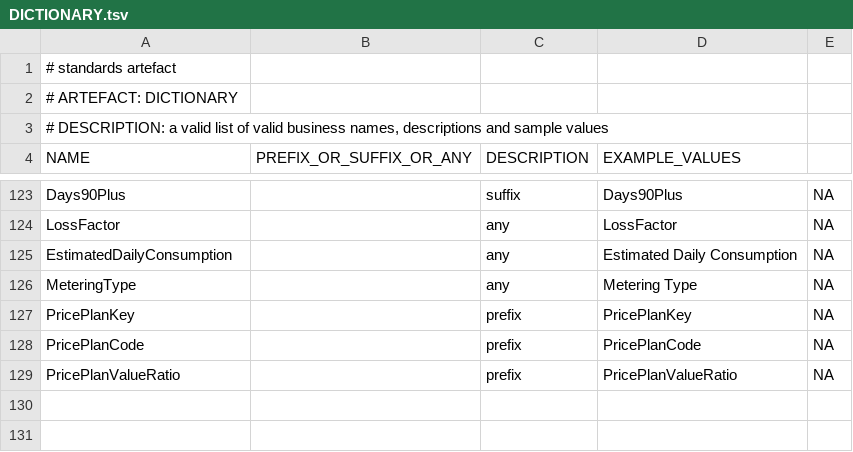
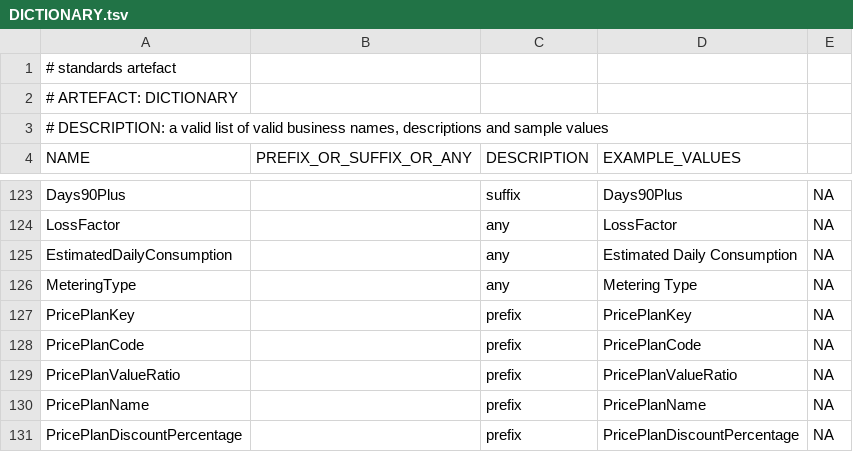
Before and after one commit to melvinwi/EDWCI, a TSV file: datastore/DICTIONARY.tsv, drawn as a sheet; only a part is shown, gaps mark what is left out; the diff names each change by its address in the sheet, - before the commit and + after, or states it on an @@ line.

```diff
--- a/datastore/DICTIONARY.tsv
+++ b/datastore/DICTIONARY.tsv
+row 130: PricePlanName |  | prefix | PricePlanName | NA
+row 131: PricePlanDiscountPercentage |  | prefix | PricePlanDiscountPercentage | NA
```
Also changed, not shown: datastore/DimPricePlan.tsv, transformations/TRANSFORM_DimPricePlan.tsv, 3 other files.
